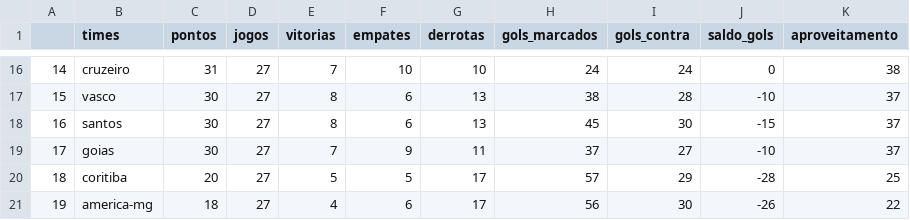
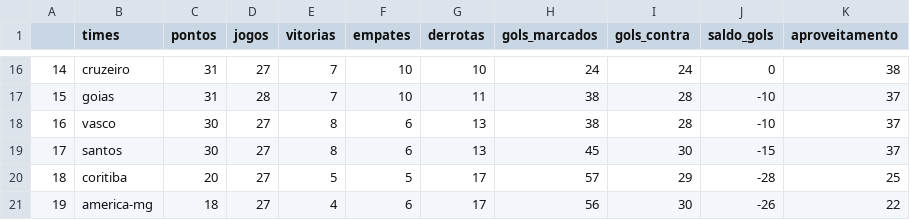
Before and after one commit to silviolima07/fut_serieA_2023, a CSV file: CSV/dados_2023.csv, drawn as a sheet; only a part is shown, gaps mark what is left out; the diff covers the shown part only.

```diff
--- a/CSV/dados_2023.csv
+++ b/CSV/dados_2023.csv
@@ -16,5 +16,5 @@
 14,cruzeiro,31,27,7,10,10,24,24,0,38
-15,vasco,30,27,8,6,13,38,28,-10,37
-16,santos,30,27,8,6,13,45,30,-15,37
-17,goias,30,27,7,9,11,37,27,-10,37
+15,goias,31,28,7,10,11,38,28,-10,37
+16,vasco,30,27,8,6,13,38,28,-10,37
+17,santos,30,27,8,6,13,45,30,-15,37
 18,coritiba,20,27,5,5,17,57,29,-28,25
```
Also changed, not shown: 1 added row, 1 removed row and 31 edited cells elsewhere in this file, CSV/dados_2012_2023.csv.
